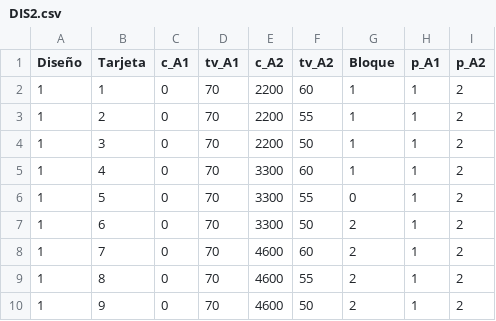
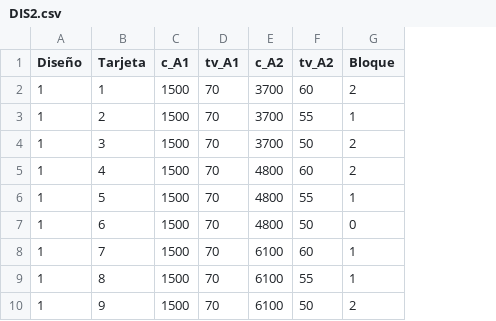
Before and after one commit to felixandro/PD_R5_CH_Q, a CSV file: Disenhos/DIS2.csv, drawn as a sheet; the diff names each change by its address in the sheet, - before the commit and + after, or states it on an @@ line.

```diff
--- a/Disenhos/DIS2.csv
+++ b/Disenhos/DIS2.csv
-column H (p_A1), rows 2-10: all 1
-column I (p_A2), rows 2-10: all 2
-C2:C10 (c_A1): 0
+C2:C10 (c_A1): 1500
-E2:E4 (c_A2): 2200
+E2:E4 (c_A2): 3700
-G2 (Bloque): 1
+G2 (Bloque): 2
-G4:G5 (Bloque): 1
+G4:G5 (Bloque): 2
-E5:E7 (c_A2): 3300
+E5:E7 (c_A2): 4800
-G6 (Bloque): 0
+G6 (Bloque): 1
-G7 (Bloque): 2
+G7 (Bloque): 0
-E8:E10 (c_A2): 4600
+E8:E10 (c_A2): 6100
-G8:G9 (Bloque): 2
+G8:G9 (Bloque): 1
```
Also changed, not shown: Disenhos/DIS1.csv, Disenhos/DIS3.csv, 6 other files.
